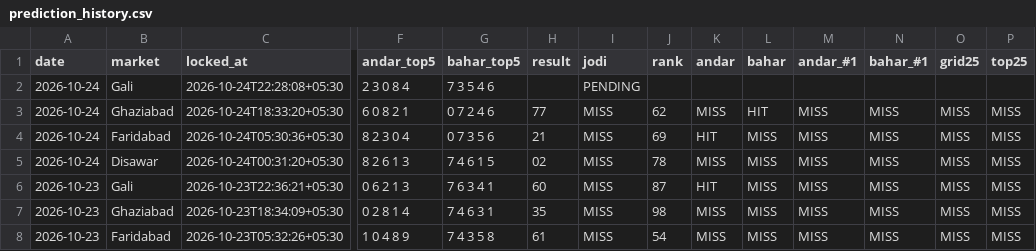
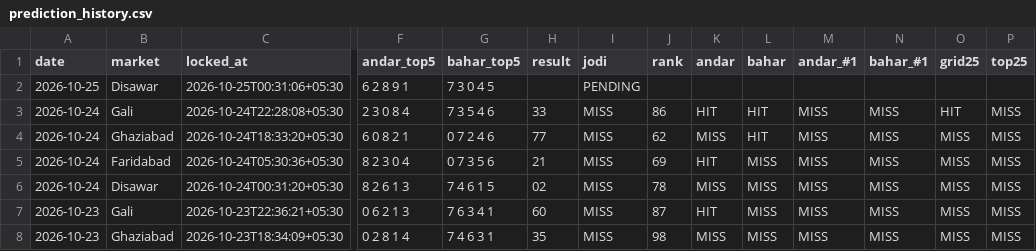
Before and after one commit to vaibhavkumar-WPDEV/predict-satta, a CSV file: data/pattern/prediction_history.csv, drawn as a sheet; only a part is shown, gaps mark what is left out; the shorter side is filled out with more unchanged rows; addresses are those after the commit; rows hold the shown columns only; the diff names each change by its address in the sheet, - before the commit and + after, or states it on an @@ line.

Commit message:
auto: results + locked predictions 2026-10-25 00:31 IST

```diff
--- a/data/pattern/prediction_history.csv
+++ b/data/pattern/prediction_history.csv
+row 2: 2026-10-25 | Disawar | 2026-10-25T00:31:06+05:30 | 6 2 8 9 1 | 7 3 0 4 5 |  | PENDING
-H3 (result): (empty)
+H3 (result): 33
-I3 (jodi): PENDING
+I3 (jodi): MISS
-J3 (rank): (empty)
+J3 (rank): 86
-K3 (andar): (empty)
+K3 (andar): HIT
-L3 (bahar): (empty)
+L3 (bahar): HIT
-M3 (andar_#1): (empty)
+M3 (andar_#1): MISS
-N3 (bahar_#1): (empty)
+N3 (bahar_#1): MISS
-O3 (grid25): (empty)
+O3 (grid25): HIT
-P3 (top25): (empty)
+P3 (top25): MISS
```
Also changed, not shown: data/engine5/prediction_history.csv, data/prediction_history.csv, 8 other files.
